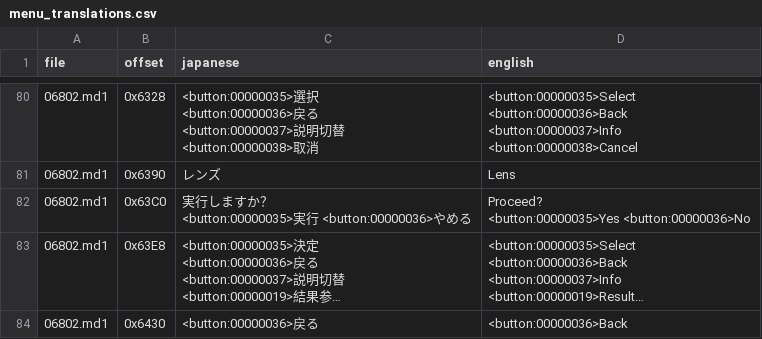
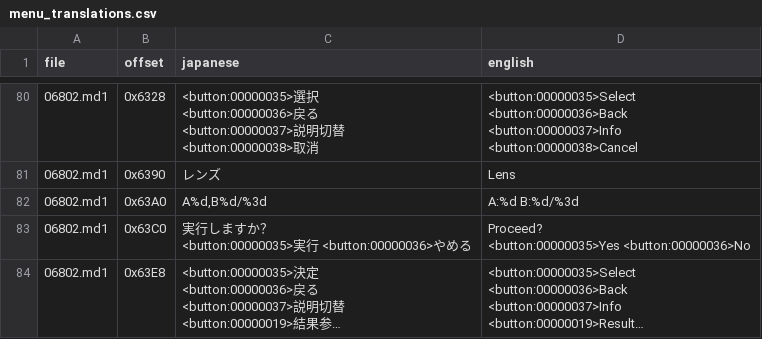
Before and after one commit to Gandorfin/Tales-of-Destiny-2, a CSV file: ps2/menu/menu_translations.csv, drawn as a sheet; only a part is shown, gaps mark what is left out; the shorter side is filled out with more unchanged rows; long unchanged cells end in …; the diff names each change by its address in the sheet, - before the commit and + after, or states it on an @@ line.

Commit message:
Refine screen: label the lens counts as A: and B:
The Refine screen shows the lens counts for Result A and Result B as "A1,B0/ 99", which players read as a glitch. It is the original Japanese format string (06802.md1 0x63A0, A%d,B%d/%3d), never translated because it has no Japanese in it. It now reads "A:1 B:0/ 99" (A:%d B:%d/%3d, 14 of the slot's 16 bytes, same number of %d fields in the same order).

Checked on a copy of 06802.md1: the row patches with the other 20, the bytes after it ("%d/%3d", "-/---") are untouched. update_former_translations.py has nothing to add (new row). 73 menu tests pass. Needs a look in game: the line is two characters longer than before.

```diff
--- a/ps2/menu/menu_translations.csv
+++ b/ps2/menu/menu_translations.csv
+row 82: 06802.md1 | 0x63A0 | A%d,B%d/%3d | A:%d B:%d/%3d
```
